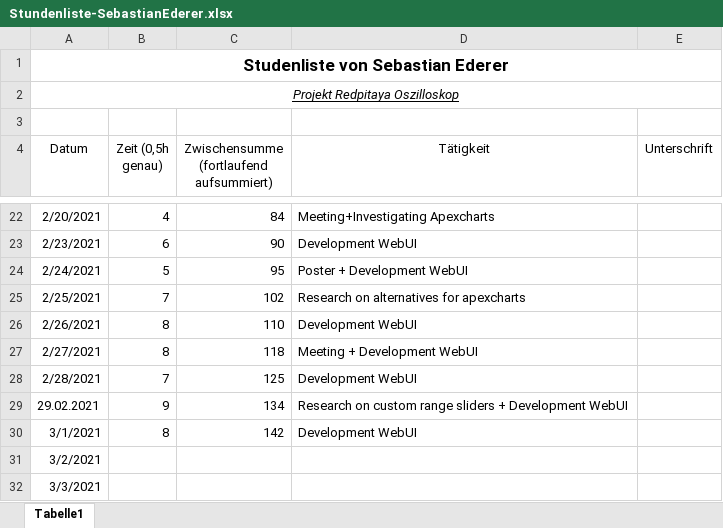
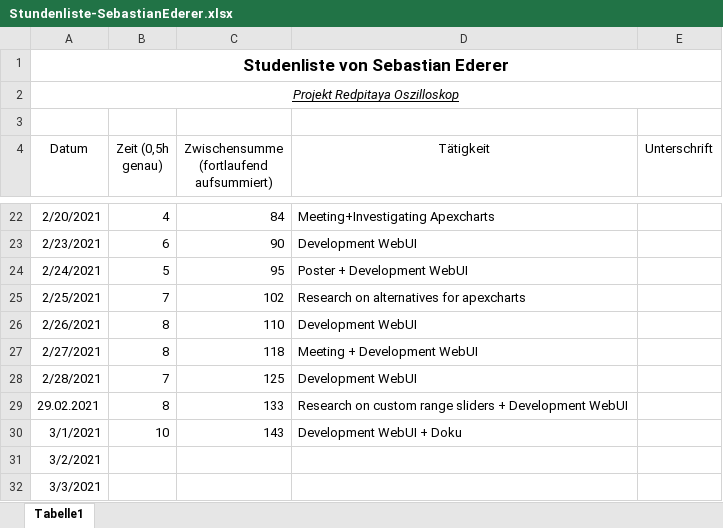
Before and after one commit to cSharpler2946/HSP-RPOSC-Redpitaya-Oszilloskop, an Excel workbook: stundenlisten/Stundenliste-SebastianEderer.xlsx, sheet Tabelle1, drawn as a sheet; only a part is shown, gaps mark what is left out; values as stored, in another font and other column widths than the file's, no borders; the diff names each change by its address in the sheet, - before the commit and + after, or states it on an @@ line.

Commit message:
updated doku

```diff
--- a/stundenlisten/Stundenliste-SebastianEderer.xlsx (sheet Tabelle1)
+++ b/stundenlisten/Stundenliste-SebastianEderer.xlsx (sheet Tabelle1)
-B29 (Zeit (0,5h genau)): 9
+B29 (Zeit (0,5h genau)): 8
-C29: 134
+C29: 133
-B30 (Zeit (0,5h genau)): 8
+B30 (Zeit (0,5h genau)): 10
-C30: 142
+C30: 143
-D30 (Tätigkeit): Development WebUI
+D30 (Tätigkeit): Development WebUI + Doku
```
Also changed, not shown: 3 other files.
